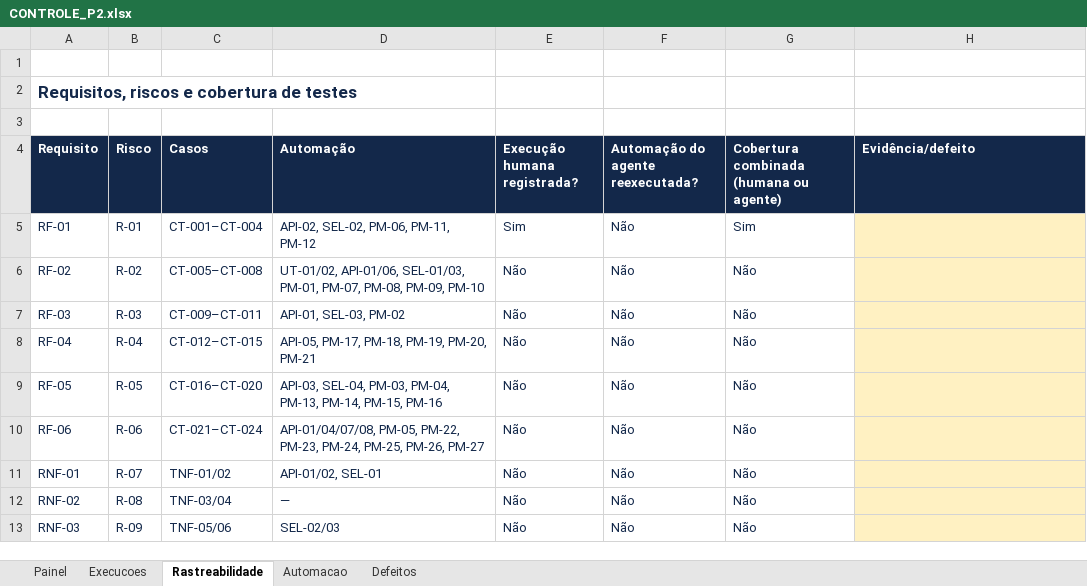
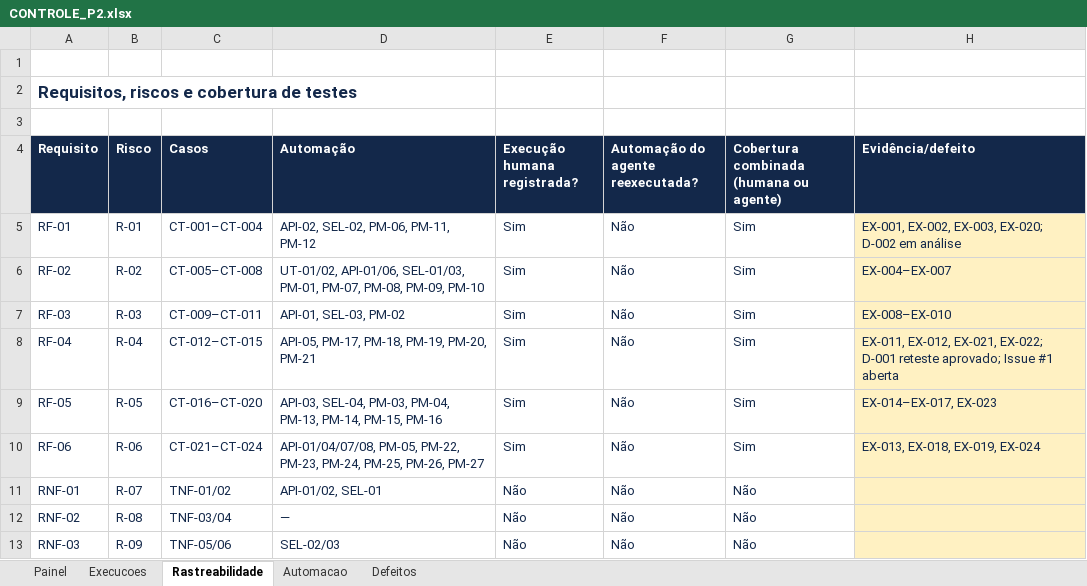
Before and after one commit to TiagoCarmelino/Elvio-P2, an Excel workbook: docs/P2/CONTROLE_P2.xlsx, sheet Rastreabilidade, drawn as a sheet; values as stored, in another font and other column widths than the file's, no borders; the diff names each change by its address in the sheet, - before the commit and + after, or states it on an @@ line.

Commit message:
docs(P2): registra execuções manuais EX-001 a EX-024 e atualiza defeitos

```diff
--- a/docs/P2/CONTROLE_P2.xlsx (sheet Rastreabilidade)
+++ b/docs/P2/CONTROLE_P2.xlsx (sheet Rastreabilidade)
-H5 (Evidência/defeito): (empty)
+H5 (Evidência/defeito): EX-001, EX-002, EX-003, EX-020; D-002 em análise
-E6:E10 (Execução humana registrada?): Não
+E6:E10 (Execução humana registrada?): Sim
-G6:G10: Não
+G6:G10: Sim
-H6 (Evidência/defeito): (empty)
+H6 (Evidência/defeito): EX-004–EX-007
-H7 (Evidência/defeito): (empty)
+H7 (Evidência/defeito): EX-008–EX-010
-H8 (Evidência/defeito): (empty)
+H8 (Evidência/defeito): EX-011, EX-012, EX-021, EX-022; D-001 reteste aprovado; Issue #1 aberta
-H9 (Evidência/defeito): (empty)
+H9 (Evidência/defeito): EX-014–EX-017, EX-023
-H10 (Evidência/defeito): (empty)
+H10 (Evidência/defeito): EX-013, EX-018, EX-019, EX-024
```
Also changed, not shown: sheet Execucoes, sheet Painel, sheet Defeitos, formulas that keep their value, 48 other files.
